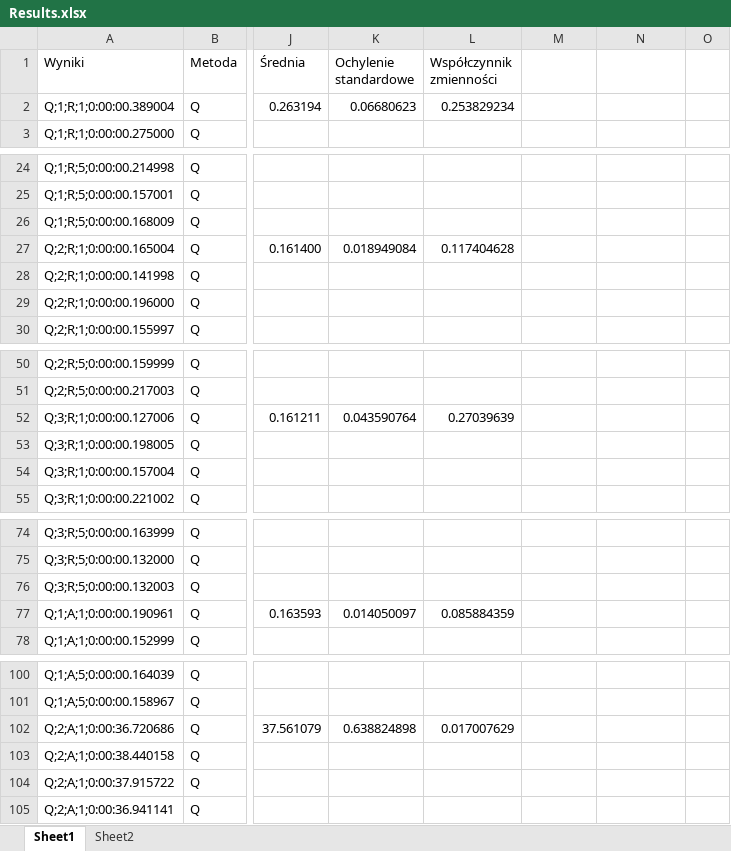
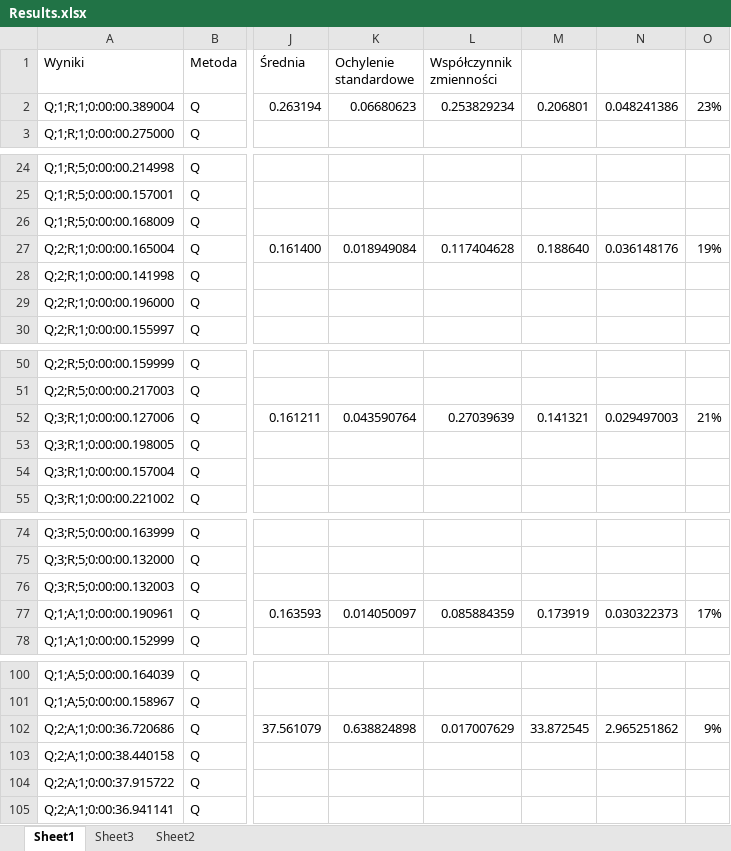
Before and after one commit to oksiedz/Python, an Excel workbook: Projects/Project3/Results.xlsx, sheet Sheet1, drawn as a sheet; only a part is shown, gaps mark what is left out; values as stored, in another font and other column widths than the file's, no cell formats; the diff covers the shown part only; the diff names each change by its address in the sheet, - before the commit and + after, or states it on an @@ line.

```diff
--- a/Projects/Project3/Results.xlsx (sheet Sheet1)
+++ b/Projects/Project3/Results.xlsx (sheet Sheet1)
+sheet tab: Sheet3
-M2: (empty)
+M2: 0.206801
-N2: (empty)
+N2: 0.048241386
-O2: (empty)
+O2: 23%
-M27: (empty)
+M27: 0.188640
-N27: (empty)
+N27: 0.036148176
-O27: (empty)
+O27: 19%
-M52: (empty)
+M52: 0.141321
-N52: (empty)
+N52: 0.029497003
-O52: (empty)
+O52: 21%
-M77: (empty)
+M77: 0.173919
-N77: (empty)
+N77: 0.030322373
-O77: (empty)
+O77: 17%
-M102: (empty)
+M102: 33.872545
-N102: (empty)
+N102: 2.965251862
-O102: (empty)
+O102: 9%
```
Also changed, not shown: 30 edited cells elsewhere in this sheet, cell formats, charts or pictures, 3 other files.
